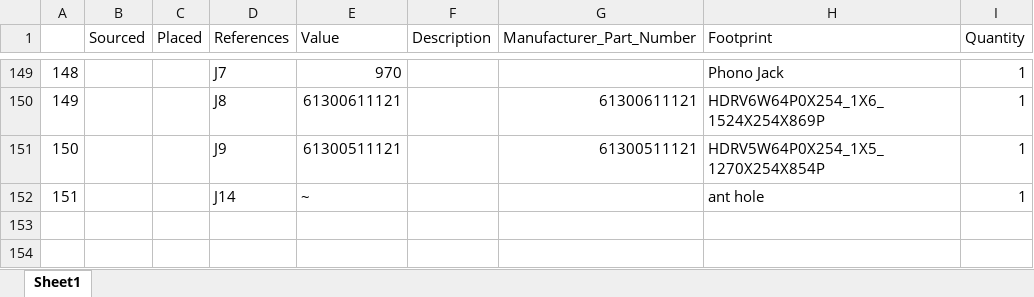
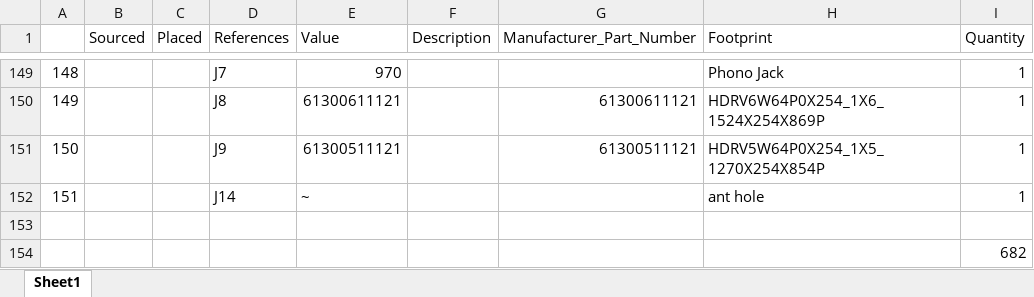
Before and after one commit to Alex-Wolfe/Home-Audio-System, an Excel workbook: Hardware/Design/Main Board/bom/amp_bom_only.xlsx, sheet Sheet1, drawn as a sheet; only a part is shown, gaps mark what is left out; values as stored, in another font and other column widths than the file's, no borders; the diff names each change by its address in the sheet, - before the commit and + after, or states it on an @@ line.

```diff
--- a/Hardware/Design/Main Board/bom/amp_bom_only.xlsx (sheet Sheet1)
+++ b/Hardware/Design/Main Board/bom/amp_bom_only.xlsx (sheet Sheet1)
+row 153: (empty)
+row 154:  |  |  |  |  |  |  |  | 682
```
Also changed, not shown: 6 other files.
